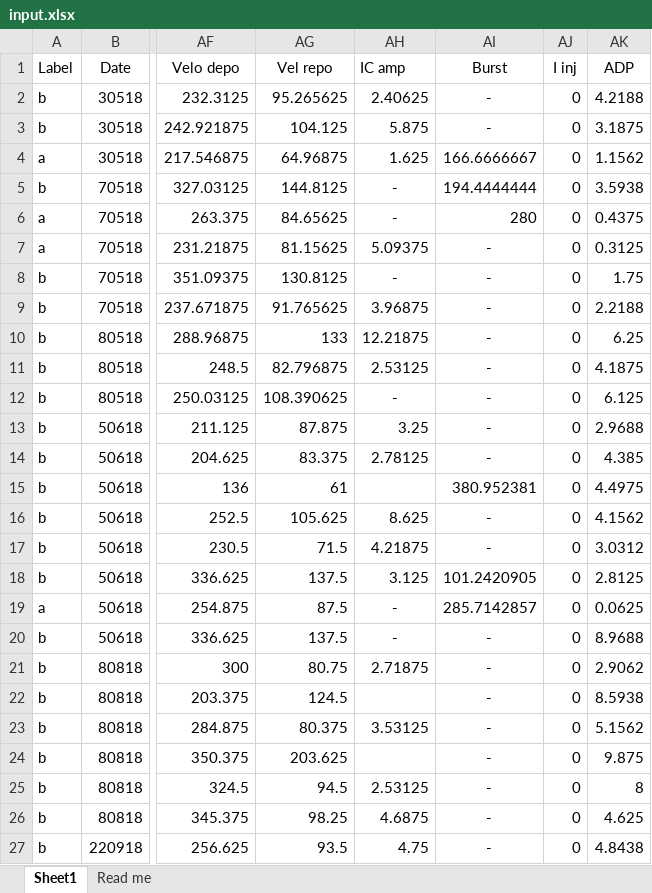
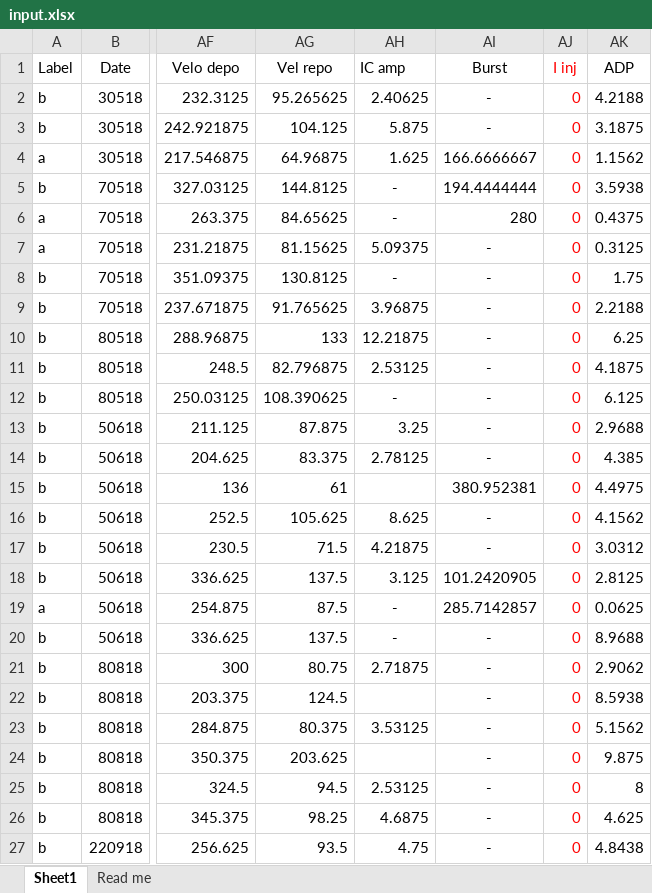
Before and after one commit to marioaacuna/gini, an Excel workbook: Data/in/input.xlsx, sheet Sheet1, drawn as a sheet; only a part is shown, gaps mark what is left out; values as stored, in another font and other column widths than the file's, no borders; the diff covers the shown part only; the diff names each change by its address in the sheet, - before the commit and + after, or states it on an @@ line.

Commit message:
corrections

```diff
--- a/Data/in/input.xlsx (sheet Sheet1)
+++ b/Data/in/input.xlsx (sheet Sheet1)
-AJ1:AJ27 text colour: black
+AJ1:AJ27 text colour: #FF0000
```
Also changed, not shown: 25 edited cells and cell formats elsewhere in this sheet.
